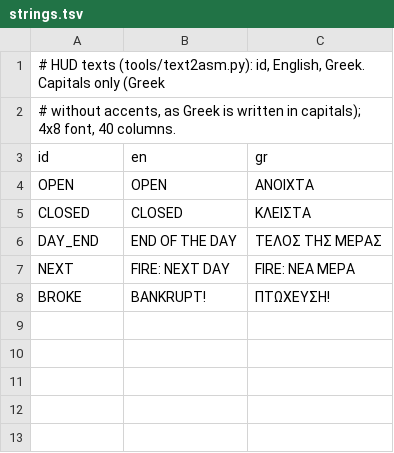
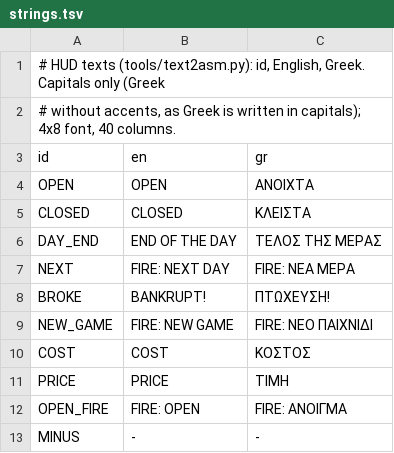
Before and after one commit to vaspervnp/CookedWithLoveCPC, a TSV file: data/text/strings.tsv, drawn as a sheet; the diff names each change by its address in the sheet, - before the commit and + after, or states it on an @@ line.

```diff
--- a/data/text/strings.tsv
+++ b/data/text/strings.tsv
+row 9: NEW_GAME | FIRE: NEW GAME | FIRE: ΝΕΟ ΠΑΙΧΝΙΔΙ
+row 10: COST | COST | ΚΟΣΤΟΣ
+row 11: PRICE | PRICE | ΤΙΜΗ
+row 12: OPEN_FIRE | FIRE: OPEN | FIRE: ΑΝΟΙΓΜΑ
+row 13: MINUS | - | -
```
Also changed, not shown: 10 other files.
